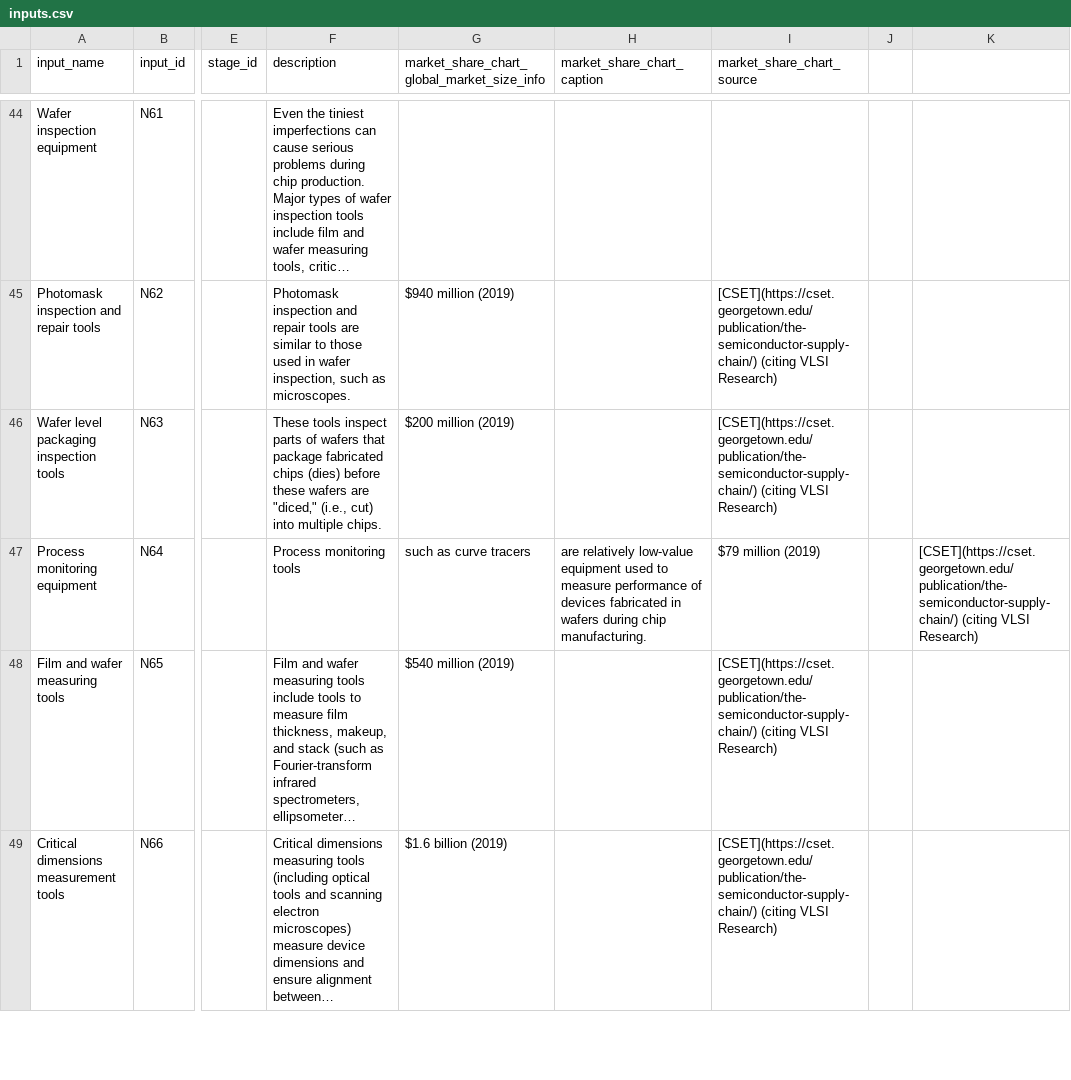
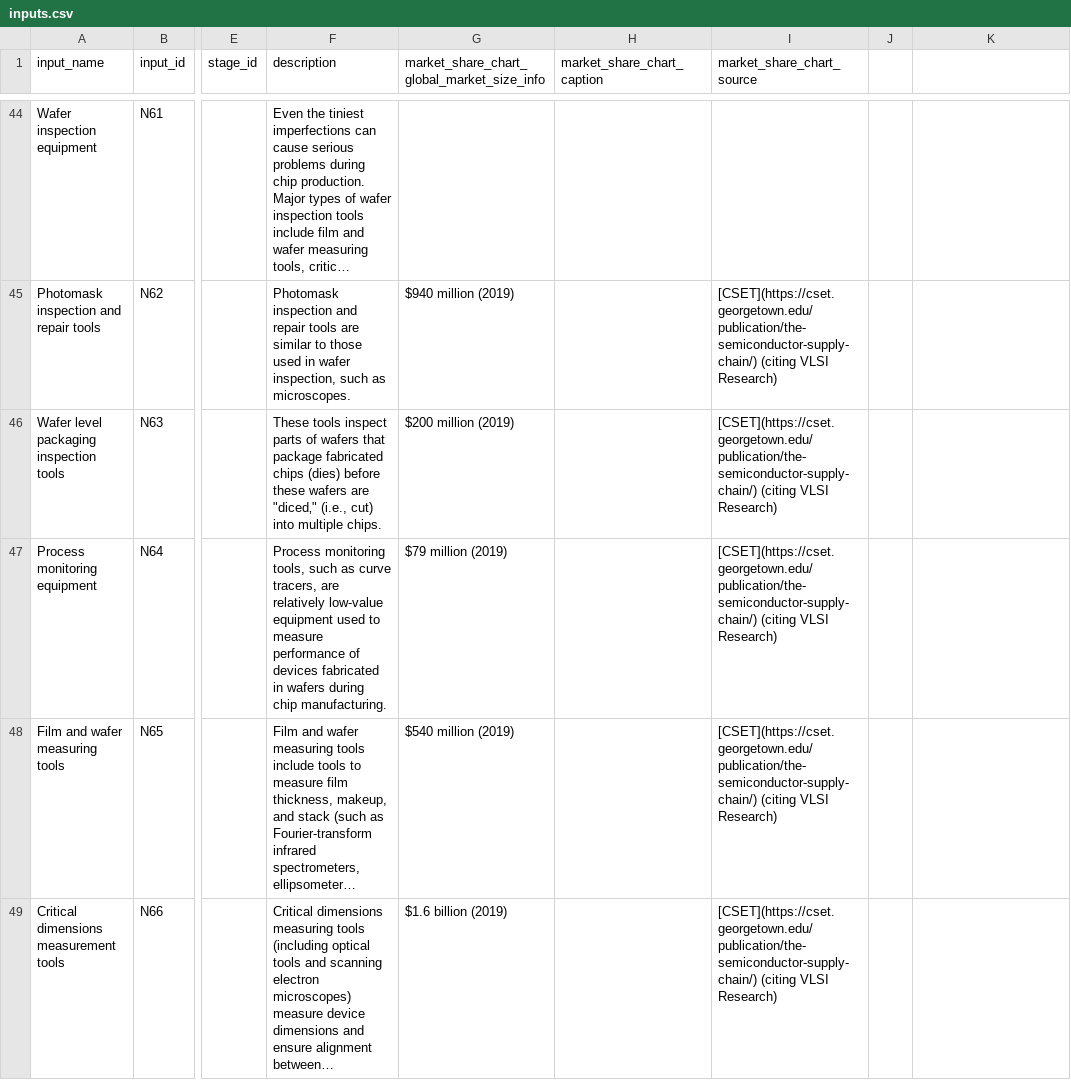
Before and after one commit to georgetown-cset/eto-chip-explorer, a CSV file: data/inputs.csv, drawn as a sheet; only a part is shown, gaps mark what is left out; long unchanged cells end in …; the diff names each change by its address in the sheet, - before the commit and + after, or states it on an @@ line.

```diff
--- a/data/inputs.csv
+++ b/data/inputs.csv
-F47 (description): Process monitoring tools
+F47 (description): Process monitoring tools, such as curve tracers, are relatively low-value equipment used to measure performance of devices fabricated in wafers during chip manufacturing.
-G47: such as curve tracers
+G47: $79 million (2019)
-H47 (market_share_chart_caption): are relatively low-value equipment used to measure performance of devices fabricated in wafers during chip manufacturing.
+H47 (market_share_chart_caption): (empty)
-I47 (market_share_chart_source): $79 million (2019)
+I47 (market_share_chart_source): [CSET](https://cset.georgetown.edu/publication/the-semiconductor-supply-chain/) (citing VLSI Research)
-K47: [CSET](https://cset.georgetown.edu/publication/the-semiconductor-supply-chain/) (citing VLSI Research)
+K47: (empty)
```
Also changed, not shown: 1 other file.
